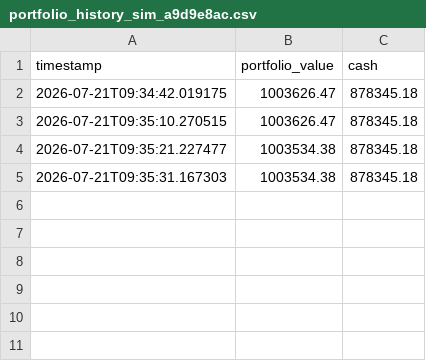
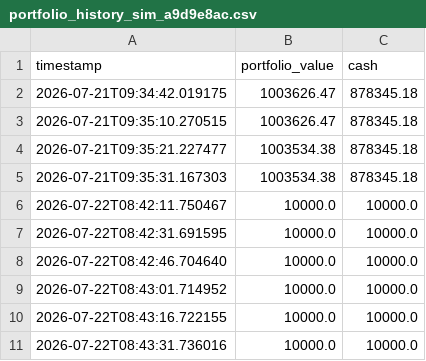
Before and after one commit to Chirl89/robTrader, a CSV file: data_logs/portfolio_history_sim_a9d9e8ac.csv, drawn as a sheet; the diff names each change by its address in the sheet, - before the commit and + after, or states it on an @@ line.

```diff
--- a/data_logs/portfolio_history_sim_a9d9e8ac.csv
+++ b/data_logs/portfolio_history_sim_a9d9e8ac.csv
+row 6: 2026-07-22T08:42:11.750467 | 10000.0 | 10000.0
+row 7: 2026-07-22T08:42:31.691595 | 10000.0 | 10000.0
+row 8: 2026-07-22T08:42:46.704640 | 10000.0 | 10000.0
+row 9: 2026-07-22T08:43:01.714952 | 10000.0 | 10000.0
+row 10: 2026-07-22T08:43:16.722155 | 10000.0 | 10000.0
+row 11: 2026-07-22T08:43:31.736016 | 10000.0 | 10000.0
```
Also changed, not shown: 9 other files.
